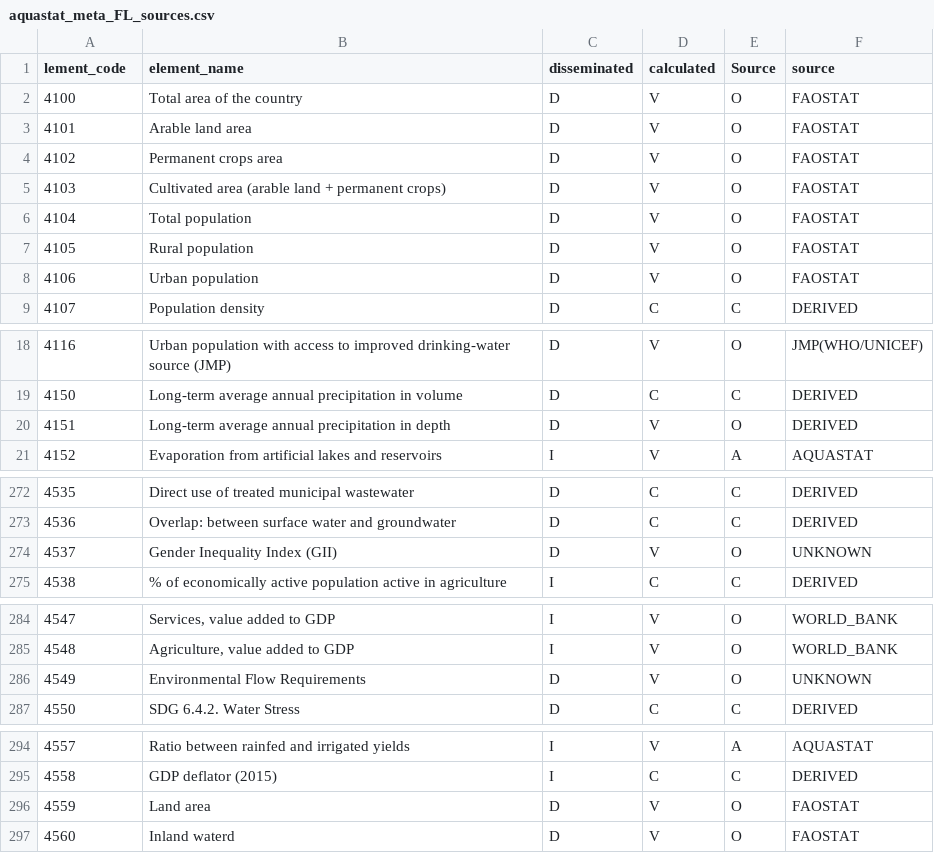
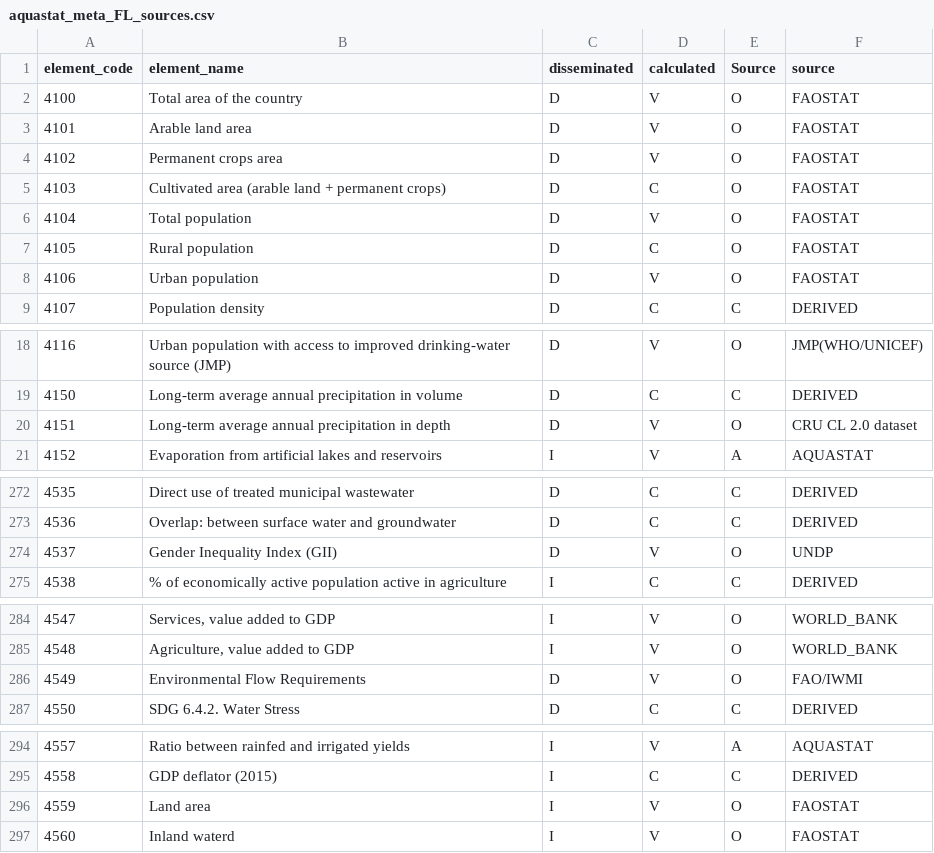
Before and after one commit to FrancyJGLisboa/FrancyJGLisboa.github.io, a CSV file: tables/aquastat_meta_FL_sources.csv, drawn as a sheet; only a part is shown, gaps mark what is left out.

```diff
--- a/tables/aquastat_meta_FL_sources.csv
+++ b/tables/aquastat_meta_FL_sources.csv
@@ -1,2 +1,2 @@
-lement_code,element_name,disseminated,calculated,Source,source
+element_code,element_name,disseminated,calculated,Source,source
 4100,Total area of the country,D,V,O,FAOSTAT
@@ -4,5 +4,5 @@ lement_code,element_name,disseminated,calculated,Source,source
 4102,Permanent crops area,D,V,O,FAOSTAT
-4103,Cultivated area (arable land + permanent crops),D,V,O,FAOSTAT
+4103,Cultivated area (arable land + permanent crops),D,C,O,FAOSTAT
 4104,Total population,D,V,O,FAOSTAT
-4105,Rural population,D,V,O,FAOSTAT
+4105,Rural population,D,C,O,FAOSTAT
 4106,Urban population,D,V,O,FAOSTAT
@@ -19,3 +19,3 @@ lement_code,element_name,disseminated,calculated,Source,source
 4150,Long-term average annual precipitation in volume,D,C,C,DERIVED
-4151,Long-term average annual precipitation in depth,D,V,O,DERIVED
+4151,Long-term average annual precipitation in depth,D,V,O,CRU CL 2.0 dataset
 4152,Evaporation from artificial lakes and reservoirs,I,V,A,AQUASTAT
@@ -273,3 +273,3 @@ lement_code,element_name,disseminated,calculated,Source,source
 4536,Overlap: between surface water and groundwater,D,C,C,DERIVED
-4537,Gender Inequality Index (GII),D,V,O,UNKNOWN
+4537,Gender Inequality Index (GII),D,V,O,UNDP
 4538,% of economically active population active in agriculture,I,C,C,DERIVED
@@ -285,3 +285,3 @@ lement_code,element_name,disseminated,calculated,Source,source
 4548,"Agriculture, value added to GDP",I,V,O,WORLD_BANK
-4549,Environmental Flow Requirements,D,V,O,UNKNOWN
+4549,Environmental Flow Requirements,D,V,O,FAO/IWMI
 4550,SDG 6.4.2. Water Stress,D,C,C,DERIVED
@@ -295,3 +295,3 @@ lement_code,element_name,disseminated,calculated,Source,source
 4558,GDP deflator (2015),I,C,C,DERIVED
-4559,Land area,D,V,O,FAOSTAT
-4560,Inland waterd,D,V,O,FAOSTAT
+4559,Land area,I,V,O,FAOSTAT
+4560,Inland waterd,I,V,O,FAOSTAT
```
Also changed, not shown: 12 other files.
